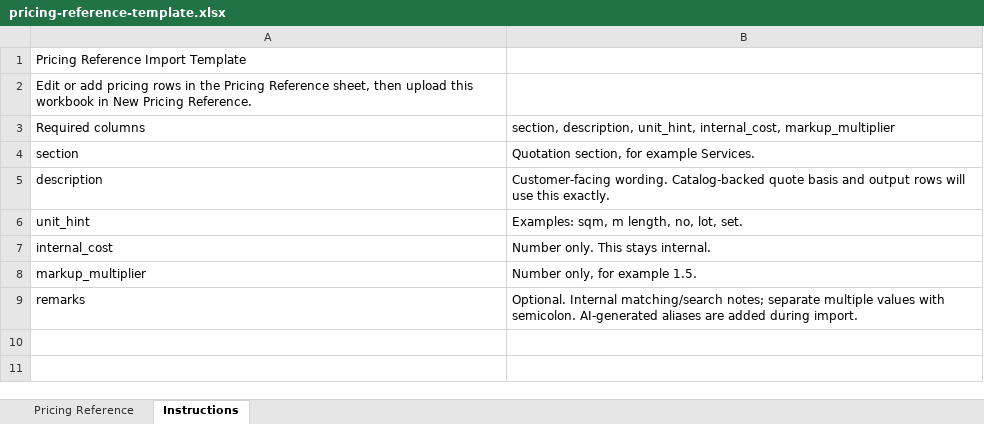
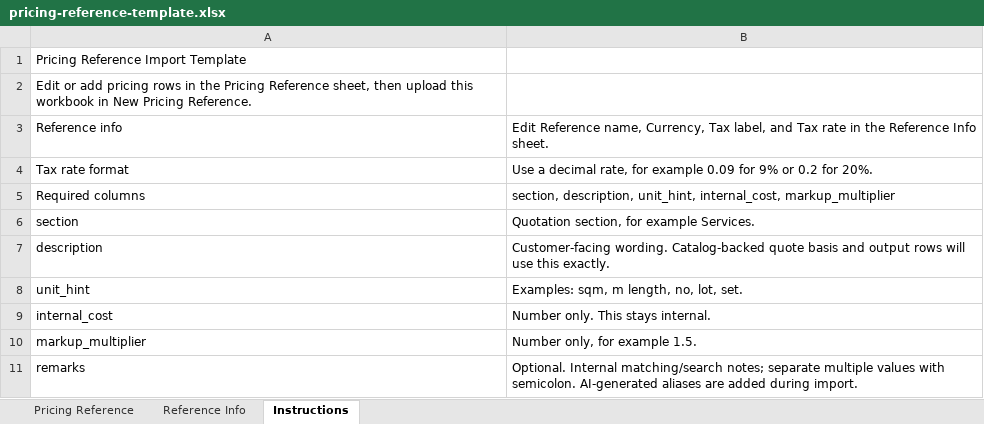
Before and after one commit to Swooshz-com/koncept-quote-auto-generator, an Excel workbook: templates/pricing-reference/pricing-reference-template.xlsx, sheet Instructions, drawn as a sheet; values as stored, in another font and other column widths than the file's, no borders; the diff names each change by its address in the sheet, - before the commit and + after, or states it on an @@ line.

Commit message:
Prefer pricing reference info metadata

```diff
--- a/templates/pricing-reference/pricing-reference-template.xlsx (sheet Instructions)
+++ b/templates/pricing-reference/pricing-reference-template.xlsx (sheet Instructions)
+sheet tab: Reference Info
+row 3: Reference info | Edit Reference name, Currency, Tax label, and Tax rate in the Reference Info sheet.
+row 4: Tax rate format | Use a decimal rate, for example 0.09 for 9% or 0.2 for 20%.
```
Also changed, not shown: 2 other files.
